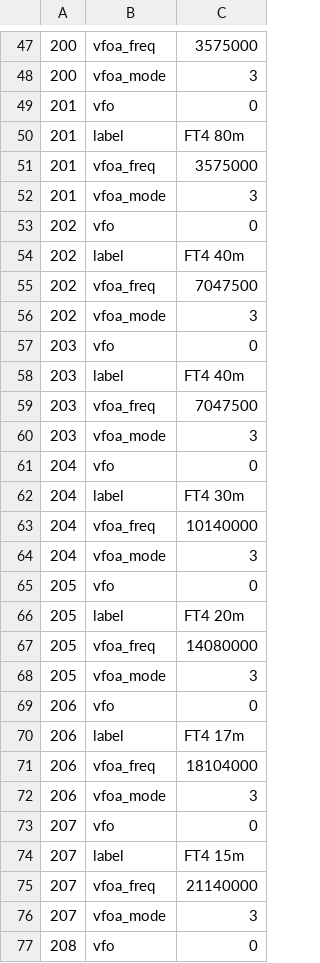
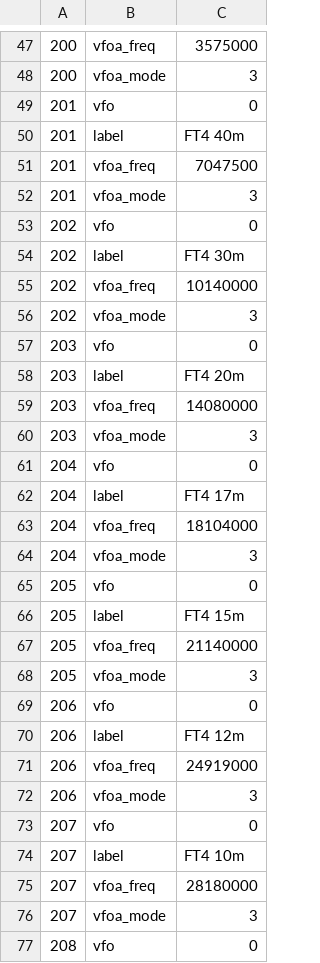
Before and after one commit to wicknix/x6100_gui, a CSV file: sql/memory.csv, drawn as a sheet; only a part is shown, gaps mark what is left out; the diff covers the shown part only.

```diff
--- a/sql/memory.csv
+++ b/sql/memory.csv
@@ -49,28 +49,28 @@
 201	vfo	0
-201	label	FT4 80m
-201	vfoa_freq	3575000
+201	label	FT4 40m
+201	vfoa_freq	7047500
 201	vfoa_mode	3
 202	vfo	0
-202	label	FT4 40m
-202	vfoa_freq	7047500
+202	label	FT4 30m
+202	vfoa_freq	10140000
 202	vfoa_mode	3
 203	vfo	0
-203	label	FT4 40m
-203	vfoa_freq	7047500
+203	label	FT4 20m
+203	vfoa_freq	14080000
 203	vfoa_mode	3
 204	vfo	0
-204	label	FT4 30m
-204	vfoa_freq	10140000
+204	label	FT4 17m
+204	vfoa_freq	18104000
 204	vfoa_mode	3
 205	vfo	0
-205	label	FT4 20m
-205	vfoa_freq	14080000
+205	label	FT4 15m
+205	vfoa_freq	21140000
 205	vfoa_mode	3
 206	vfo	0
-206	label	FT4 17m
-206	vfoa_freq	18104000
+206	label	FT4 12m
+206	vfoa_freq	24919000
 206	vfoa_mode	3
 207	vfo	0
-207	label	FT4 15m
-207	vfoa_freq	21140000
+207	label	FT4 10m
+207	vfoa_freq	28180000
 207	vfoa_mode	3
```
Also changed, not shown: 8 removed rows and 2 edited cells elsewhere in this file, 1 other file.
